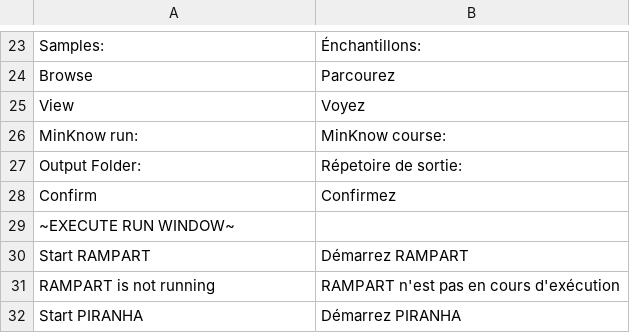
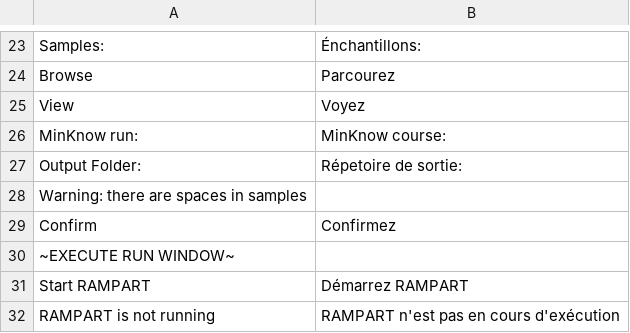
Before and after one commit to rambaut/piranhaGUI, a CSV file: artifice/resources/translation_scheme.csv, drawn as a sheet; only a part is shown, gaps mark what is left out; the shorter side is filled out with more unchanged rows; the diff names each change by its address in the sheet, - before the commit and + after, or states it on an @@ line.

Commit message:
setting popup up for translation

```diff
--- a/artifice/resources/translation_scheme.csv
+++ b/artifice/resources/translation_scheme.csv
+row 28: Warning: there are spaces in samples
```
Also changed, not shown: 1 other file.
